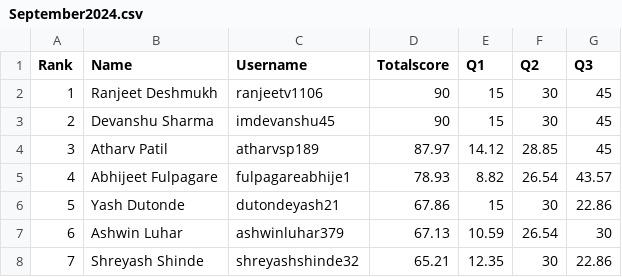
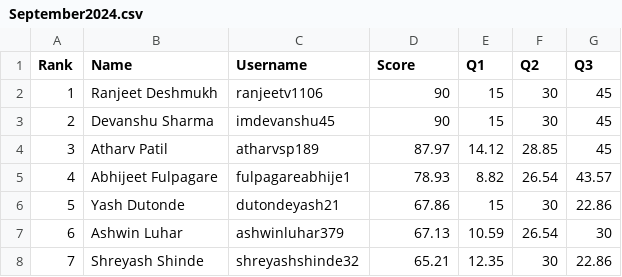
Before and after one commit to suyashcodes/DevChef, a CSV file: public/leaderboardData/September2024.csv, drawn as a sheet; only a part is shown.

```diff
--- a/public/leaderboardData/September2024.csv
+++ b/public/leaderboardData/September2024.csv
@@ -1,2 +1,2 @@
-Rank, Name,Username,Totalscore,Q1,Q2,Q3
+Rank,Name,Username,Score,Q1,Q2,Q3
 1, Ranjeet Deshmukh,ranjeetv1106,90,15,30,45
```
Also changed, not shown: public/leaderboardData/January2025.csv, 4 other files.
